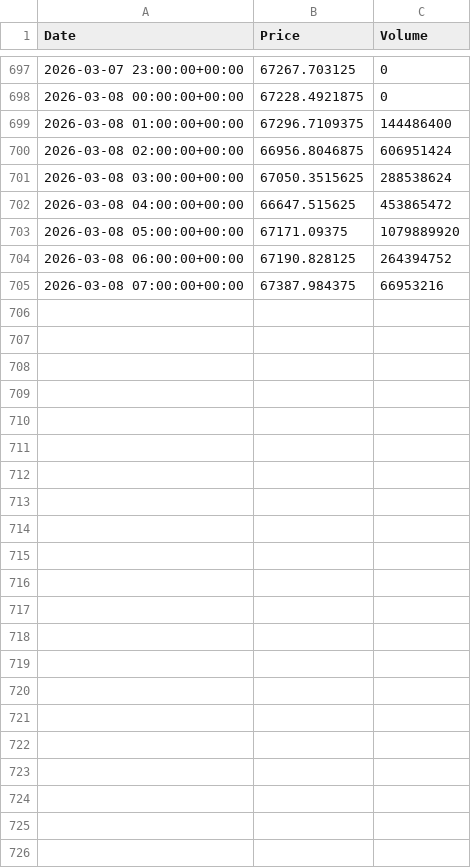
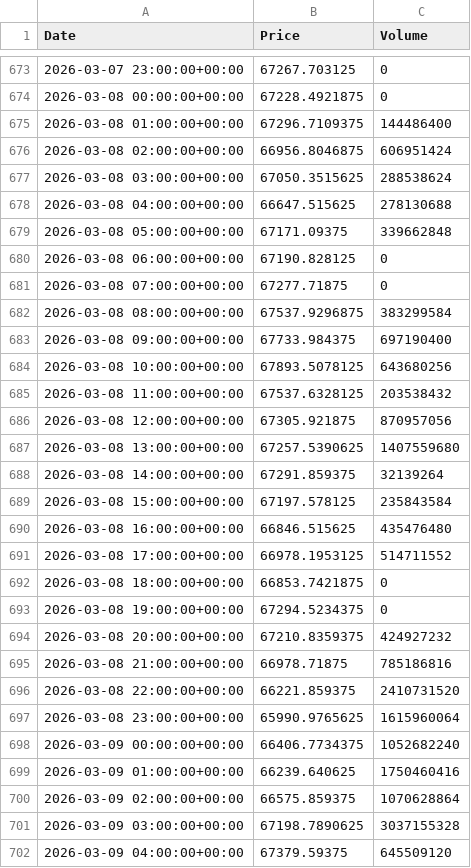
Before and after one commit to Mr-Hexi/BizMetric, a CSV file: GENAI_FSD/BTC_Forecast/btc_forecast/data/temp_inference.csv, drawn as a sheet; only a part is shown, gaps mark what is left out; the diff covers the shown part only.

```diff
--- a/GENAI_FSD/BTC_Forecast/btc_forecast/data/temp_inference.csv
+++ b/GENAI_FSD/BTC_Forecast/btc_forecast/data/temp_inference.csv
@@ -701,5 +677,26 @@ Date,Price,Volume
 2026-03-08 03:00:00+00:00,67050.3515625,288538624
-2026-03-08 04:00:00+00:00,66647.515625,453865472
-2026-03-08 05:00:00+00:00,67171.09375,1079889920
-2026-03-08 06:00:00+00:00,67190.828125,264394752
-2026-03-08 07:00:00+00:00,67387.984375,66953216
+2026-03-08 04:00:00+00:00,66647.515625,278130688
+2026-03-08 05:00:00+00:00,67171.09375,339662848
+2026-03-08 06:00:00+00:00,67190.828125,0
+2026-03-08 07:00:00+00:00,67277.71875,0
+2026-03-08 08:00:00+00:00,67537.9296875,383299584
+2026-03-08 09:00:00+00:00,67733.984375,697190400
+2026-03-08 10:00:00+00:00,67893.5078125,643680256
+2026-03-08 11:00:00+00:00,67537.6328125,203538432
+2026-03-08 12:00:00+00:00,67305.921875,870957056
+2026-03-08 13:00:00+00:00,67257.5390625,1407559680
+2026-03-08 14:00:00+00:00,67291.859375,32139264
+2026-03-08 15:00:00+00:00,67197.578125,235843584
+2026-03-08 16:00:00+00:00,66846.515625,435476480
+2026-03-08 17:00:00+00:00,66978.1953125,514711552
+2026-03-08 18:00:00+00:00,66853.7421875,0
+2026-03-08 19:00:00+00:00,67294.5234375,0
+2026-03-08 20:00:00+00:00,67210.8359375,424927232
+2026-03-08 21:00:00+00:00,66978.71875,785186816
+2026-03-08 22:00:00+00:00,66221.859375,2410731520
+2026-03-08 23:00:00+00:00,65990.9765625,1615960064
+2026-03-09 00:00:00+00:00,66406.7734375,1052682240
+2026-03-09 01:00:00+00:00,66239.640625,1750460416
+2026-03-09 02:00:00+00:00,66575.859375,1070628864
+2026-03-09 03:00:00+00:00,67198.7890625,3037155328
+2026-03-09 04:00:00+00:00,67379.59375,645509120
```
Also changed, not shown: 24 removed rows elsewhere in this file, 45 other files.
